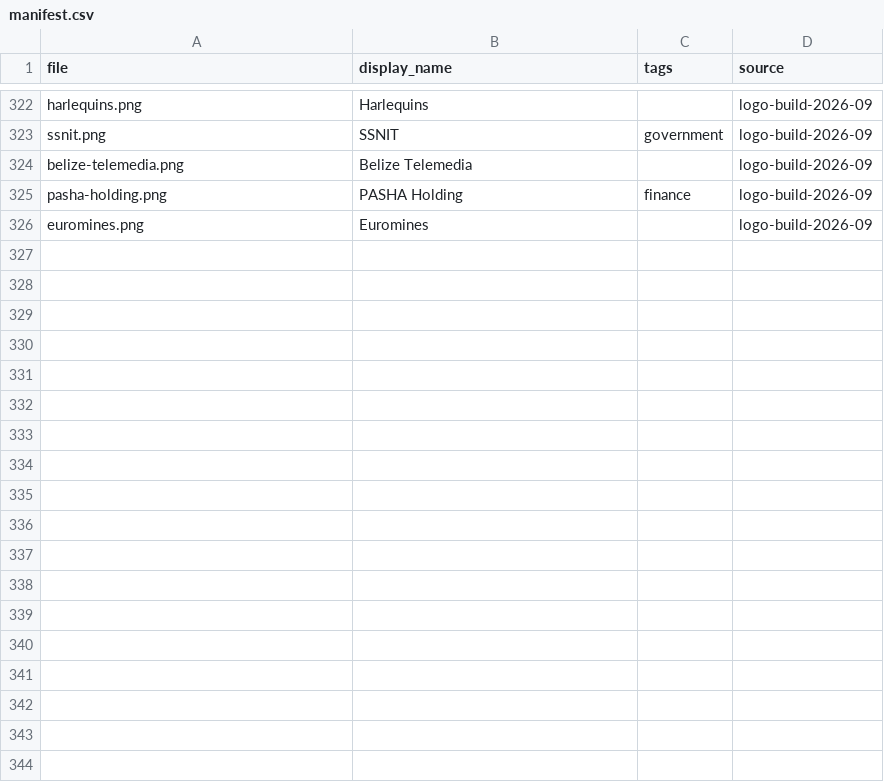
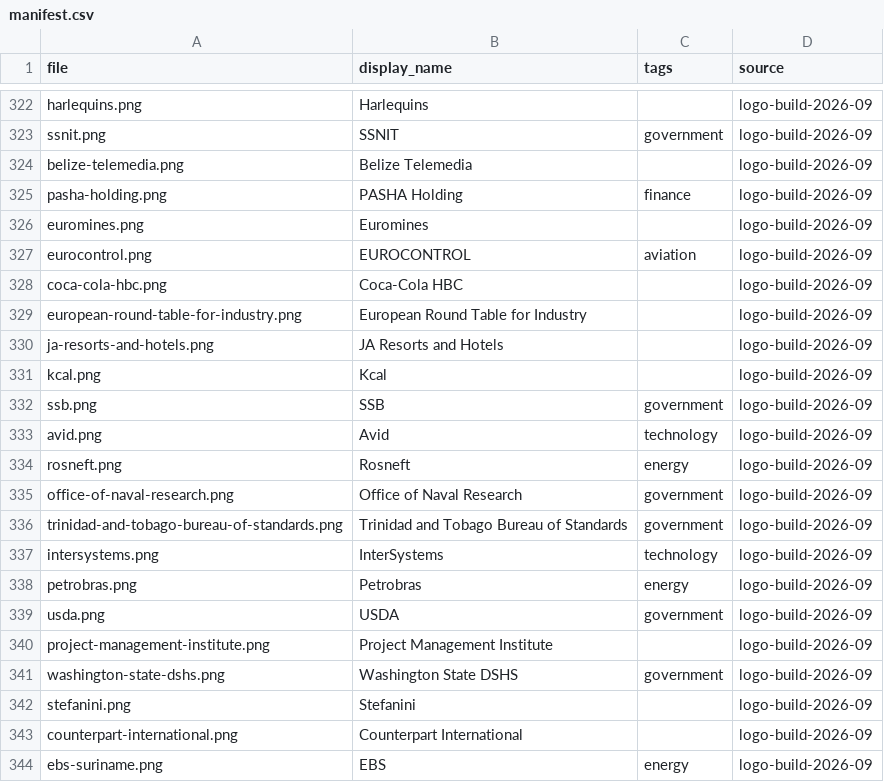
Before and after one commit to WillHardie/isoc-logo-library, a CSV file: manifest.csv, drawn as a sheet; only a part is shown, gaps mark what is left out; the diff names each change by its address in the sheet, - before the commit and + after, or states it on an @@ line.

Commit message:
Logo build 2026-09: stage 3 batch C (18 marks)

```diff
--- a/manifest.csv
+++ b/manifest.csv
+row 327: eurocontrol.png | EUROCONTROL | aviation | logo-build-2026-09
+row 328: coca-cola-hbc.png | Coca-Cola HBC |  | logo-build-2026-09
+row 329: european-round-table-for-industry.png | European Round Table for Industry |  | logo-build-2026-09
+row 330: ja-resorts-and-hotels.png | JA Resorts and Hotels |  | logo-build-2026-09
+row 331: kcal.png | Kcal |  | logo-build-2026-09
+row 332: ssb.png | SSB | government | logo-build-2026-09
+row 333: avid.png | Avid | technology | logo-build-2026-09
+row 334: rosneft.png | Rosneft | energy | logo-build-2026-09
+row 335: office-of-naval-research.png | Office of Naval Research | government | logo-build-2026-09
+row 336: trinidad-and-tobago-bureau-of-standards.png | Trinidad and Tobago Bureau of Standards | government | logo-build-2026-09
+row 337: intersystems.png | InterSystems | technology | logo-build-2026-09
+row 338: petrobras.png | Petrobras | energy | logo-build-2026-09
+row 339: usda.png | USDA | government | logo-build-2026-09
+row 340: project-management-institute.png | Project Management Institute |  | logo-build-2026-09
+row 341: washington-state-dshs.png | Washington State DSHS | government | logo-build-2026-09
+row 342: stefanini.png | Stefanini |  | logo-build-2026-09
+row 343: counterpart-international.png | Counterpart International |  | logo-build-2026-09
+row 344: ebs-suriname.png | EBS | energy | logo-build-2026-09
```
Also changed, not shown: 33 other files.
